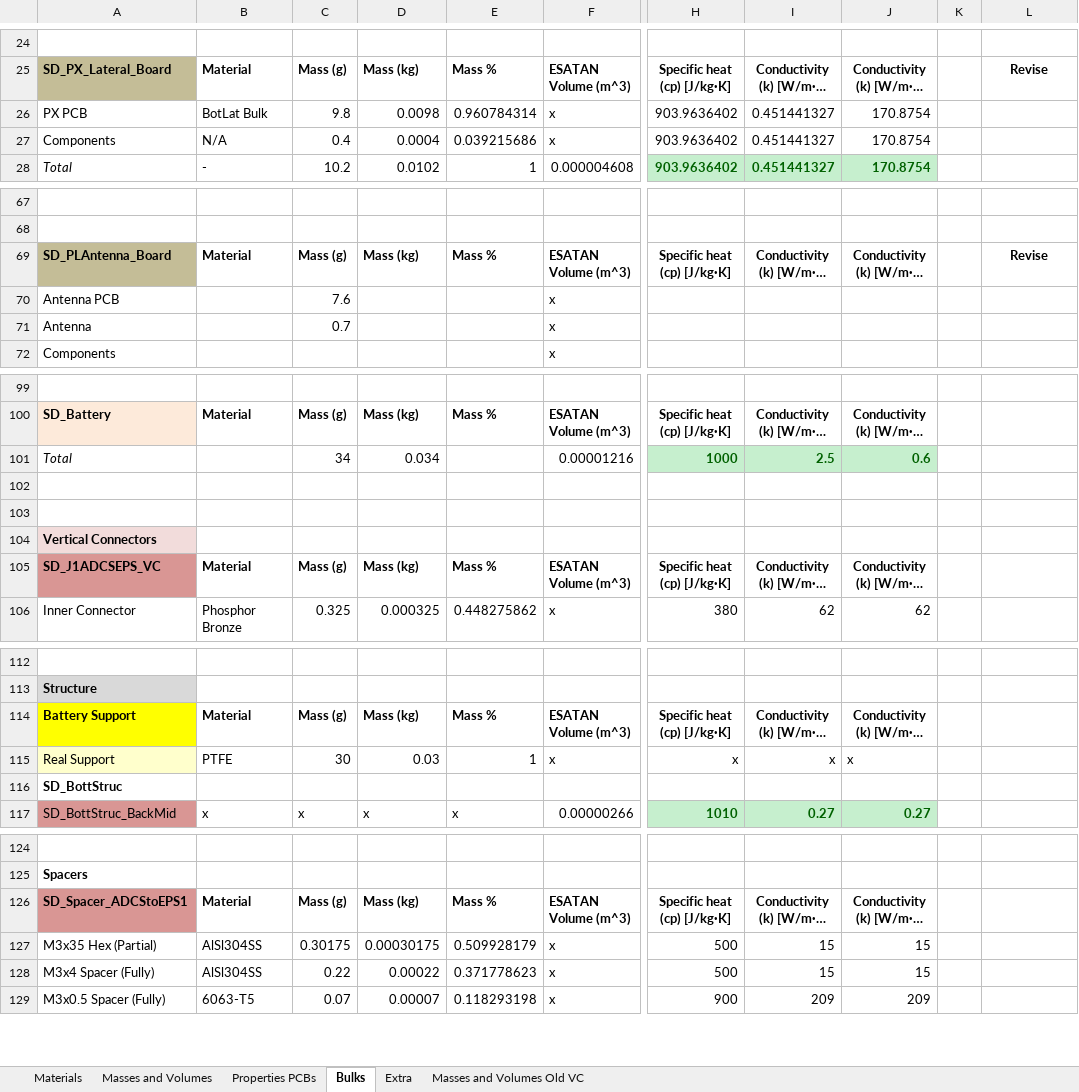
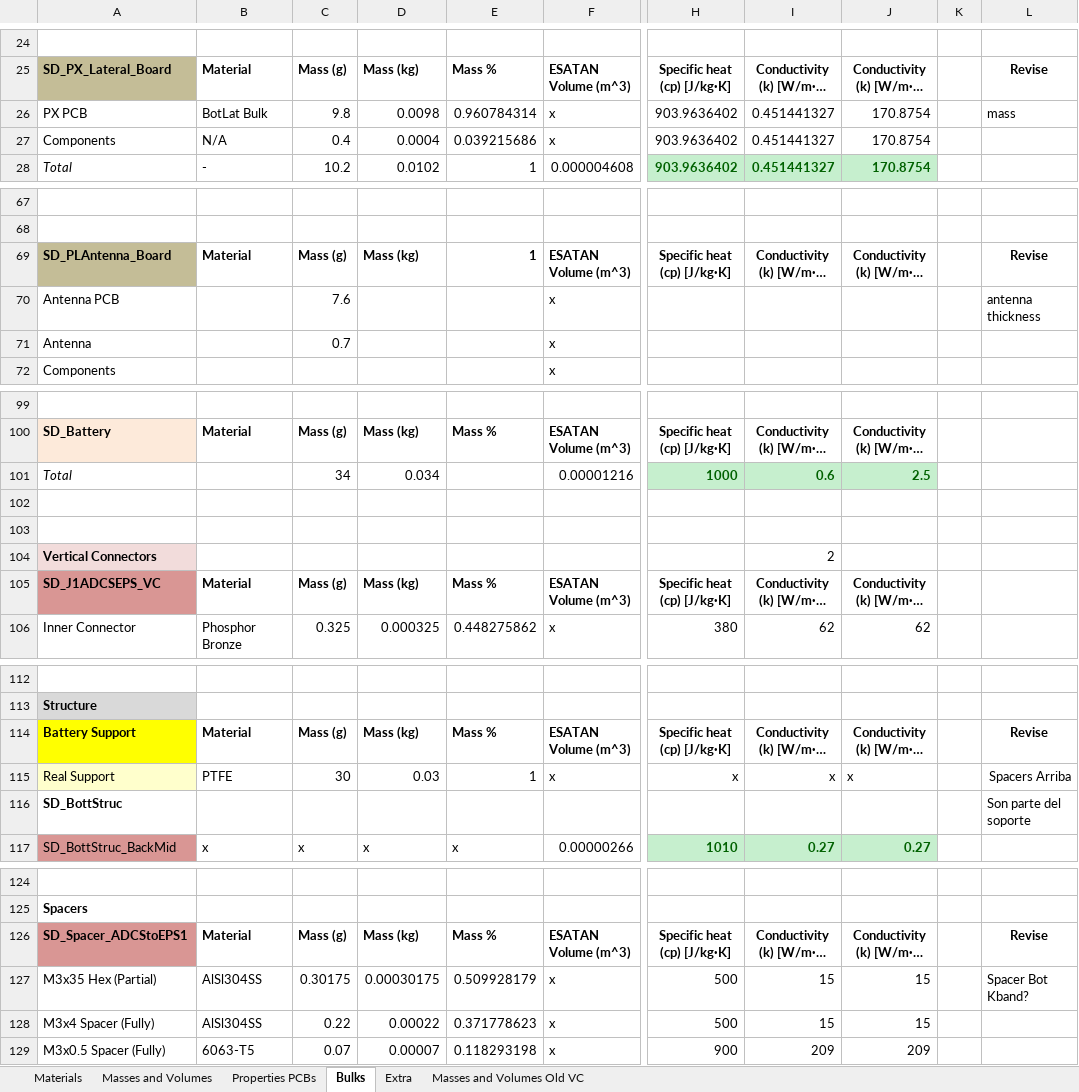
Before and after one commit to o-pvnrt/PoCat-Thermal, an Excel workbook: PoCat3_Thermal_Model_Mass_Properties.xlsx, sheet Bulks, drawn as a sheet; only a part is shown, gaps mark what is left out; long unchanged cells end in …; values as stored, in another font and other column widths than the file's, no borders; the diff covers the shown part only; the diff names each change by its address in the sheet, - before the commit and + after, or states it on an @@ line.

Commit message:
Update PoCat3_Thermal_Model_Mass_Properties.xlsx

```diff
--- a/PoCat3_Thermal_Model_Mass_Properties.xlsx (sheet Bulks)
+++ b/PoCat3_Thermal_Model_Mass_Properties.xlsx (sheet Bulks)
-L26: (empty)
+L26: mass
-E69: Mass %
+E69: 1
-L70: (empty)
+L70: antenna thickness
-I101: 2.5
+I101: 0.6
-J101: 0.6
+J101: 2.5
-I104: (empty)
+I104: 2
-L114: (empty)
+L114: Revise
-L115: (empty)
+L115: Spacers Arriba
-L116: (empty)
+L116: Son parte del soporte
-L126: (empty)
+L126: Revise
-L127: (empty)
+L127: Spacer Bot Kband?
```
Also changed, not shown: 2 edited cells elsewhere in this sheet, sheet Materials.
